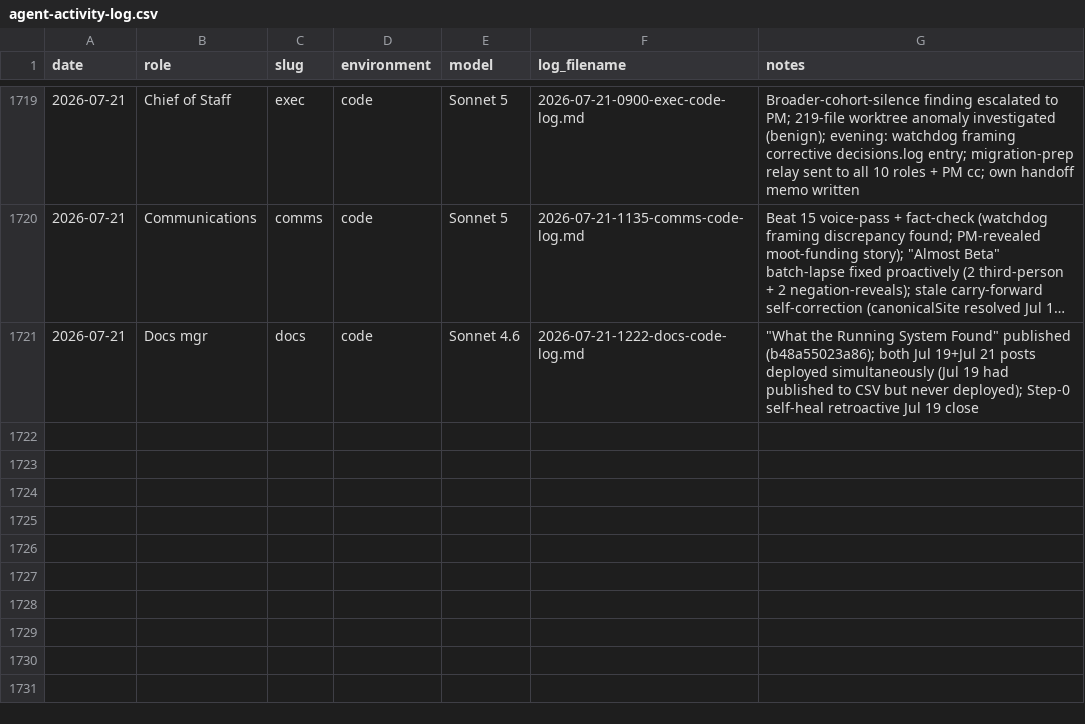
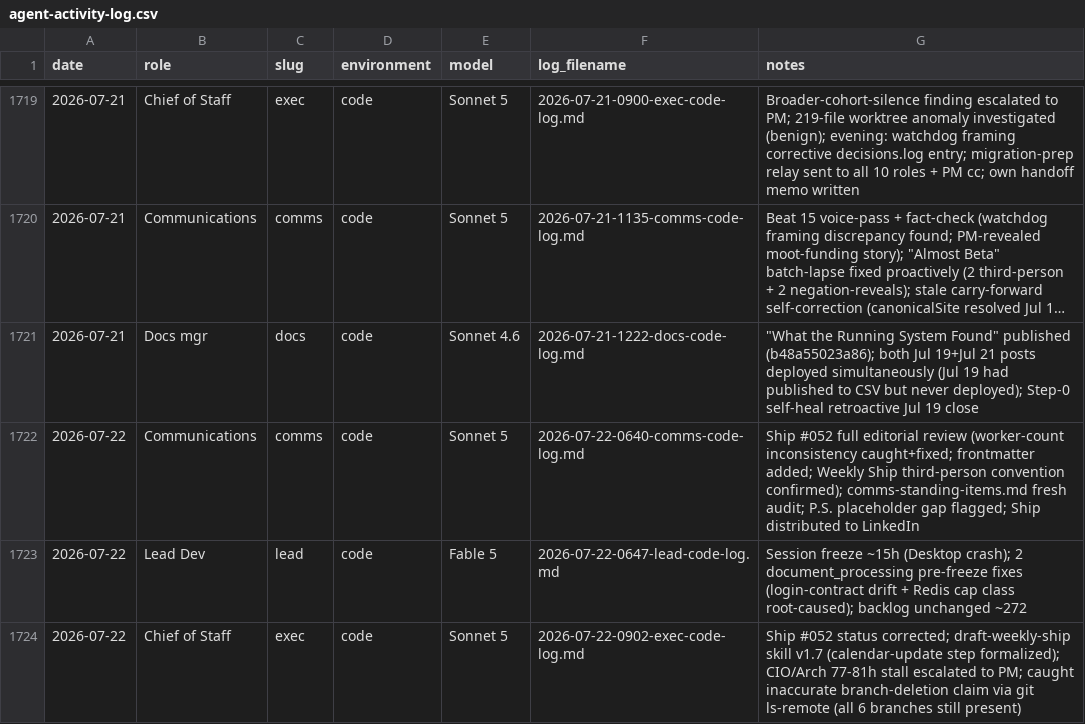
Before and after one commit to Nitjsefnie-OSC/piper-morgan-product, a CSV file: docs/internal/operations/agent-activity-log.csv, drawn as a sheet; only a part is shown, gaps mark what is left out; long unchanged cells end in ….

```diff
--- a/docs/internal/operations/agent-activity-log.csv
+++ b/docs/internal/operations/agent-activity-log.csv
@@ -1721 +1721,4 @@ date,role,slug,environment,model,log_filename,notes
 2026-07-21,Docs mgr,docs,code,Sonnet 4.6,2026-07-21-1222-docs-code-log.md,"""What the Running System Found"" published (b48a55023a86); both Jul 19+Jul 21 posts deployed simultaneously (Jul 19 had published to CSV but never deployed); Step-0 self-heal retroactive Jul 19 close"
+2026-07-22,Communications,comms,code,Sonnet 5,2026-07-22-0640-comms-code-log.md,Ship #052 full editorial review (worker-count inconsistency caught+fixed; frontmatter added; Weekly Ship third-person convention confirmed); comms-standing-items.md fresh audit; P.S. placeholder gap flagged; Ship distributed to LinkedIn
+2026-07-22,Lead Dev,lead,code,Fable 5,2026-07-22-0647-lead-code-log.md,Session freeze ~15h (Desktop crash); 2 document_processing pre-freeze fixes (login-contract drift + Redis cap class root-caused); backlog unchanged ~272
+2026-07-22,Chief of Staff,exec,code,Sonnet 5,2026-07-22-0902-exec-code-log.md,Ship #052 status corrected; draft-weekly-ship skill v1.7 (calendar-update step formalized); CIO/Arch 77-81h stall escalated to PM; caught inaccurate branch-deletion claim via git ls-remote (all 6 branches still present)
```
Also changed, not shown: 1 other file.
